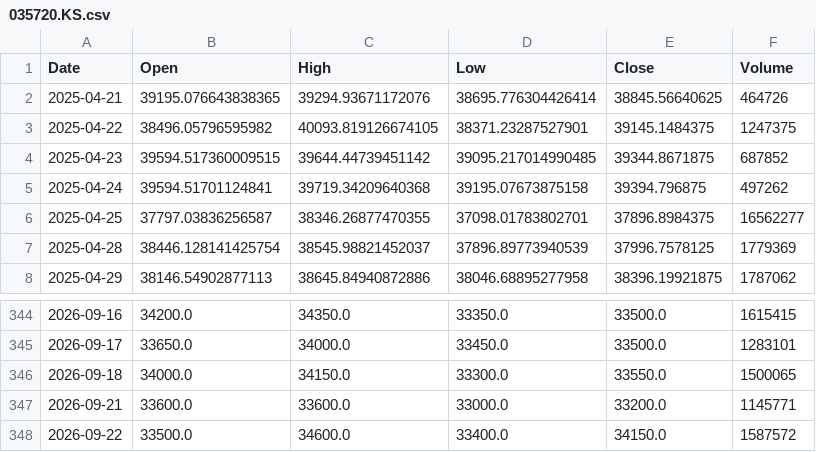
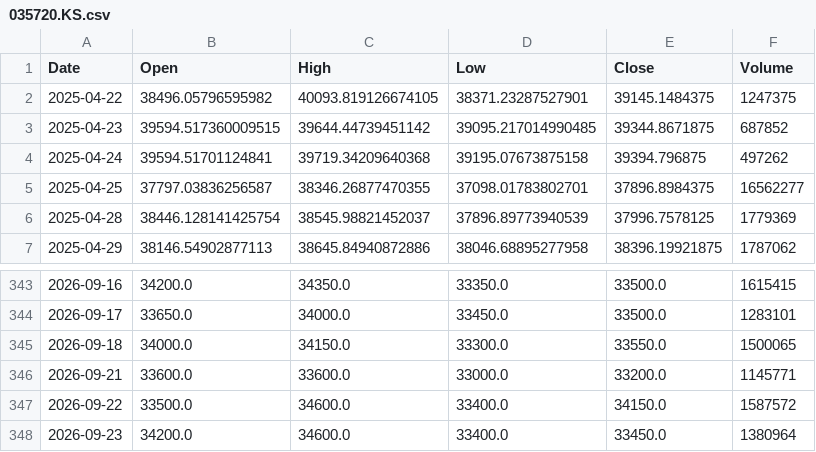
Before and after one commit to amars78/findata, a CSV file: data/035720.KS.csv, drawn as a sheet; only a part is shown, gaps mark what is left out.

```diff
--- a/data/035720.KS.csv
+++ b/data/035720.KS.csv
@@ -1,3 +1,2 @@
 Date,Open,High,Low,Close,Volume
-2025-04-21,39195.076643838365,39294.93671172076,38695.776304426414,38845.56640625,464726
 2025-04-22,38496.05796595982,40093.819126674105,38371.23287527901,39145.1484375,1247375
@@ -348 +347,2 @@ Date,Open,High,Low,Close,Volume
 2026-09-22,33500.0,34600.0,33400.0,34150.0,1587572
+2026-09-23,34200.0,34600.0,33400.0,33450.0,1380964
```
Also changed, not shown: data/005930.KS.csv, data/AAPL.csv, 4 other files.
